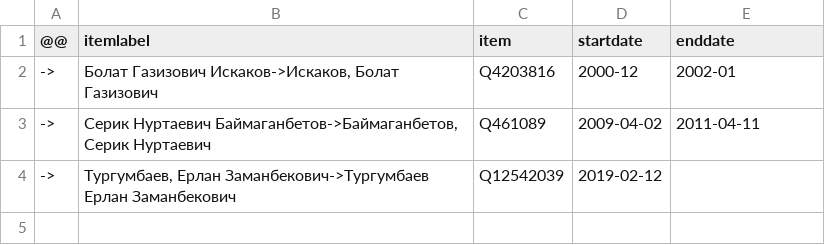
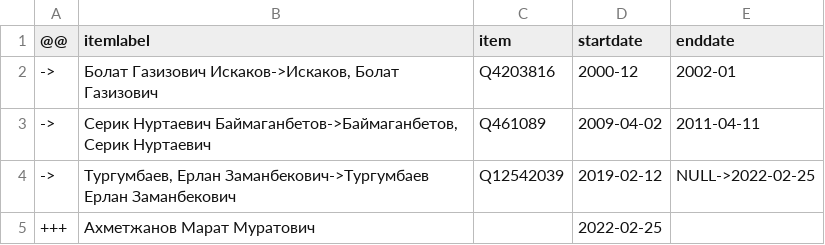
Before and after one commit to every-politician-scrapers/kazakhstan-cabinet, a CSV file: sources/interior-ruwiki/diff.csv, drawn as a sheet.

Commit message:
Compare external sources to Wikidata

```diff
--- a/sources/interior-ruwiki/diff.csv
+++ b/sources/interior-ruwiki/diff.csv
@@ -3,2 +3,3 @@
 ->,"Серик Нуртаевич Баймаганбетов->Баймаганбетов, Серик Нуртаевич",Q461089,2009-04-02,2011-04-11
-->,"Тургумбаев, Ерлан Заманбекович->Тургумбаев Ерлан Заманбекович",Q12542039,2019-02-12,
+->,"Тургумбаев, Ерлан Заманбекович->Тургумбаев Ерлан Заманбекович",Q12542039,2019-02-12,NULL->2022-02-25
++++,Ахметжанов Марат Муратович,,2022-02-25,
```
Also changed, not shown: sources/interior-ruwiki/scraped.csv, sources/mazhilis-7/diff.csv, 1 other file.
